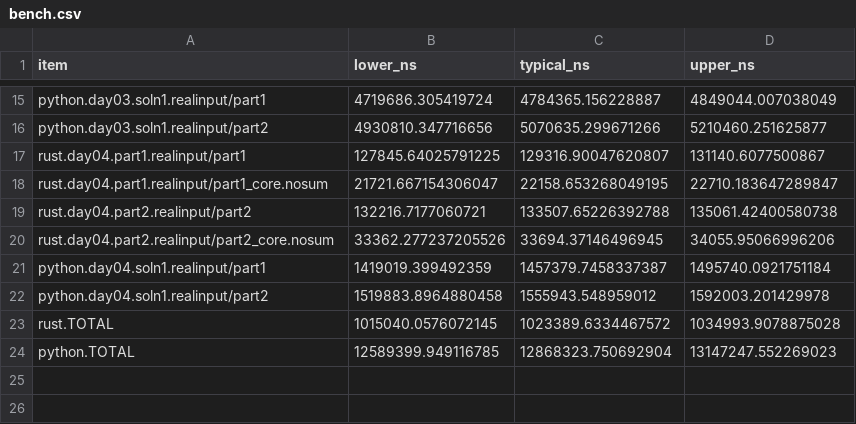
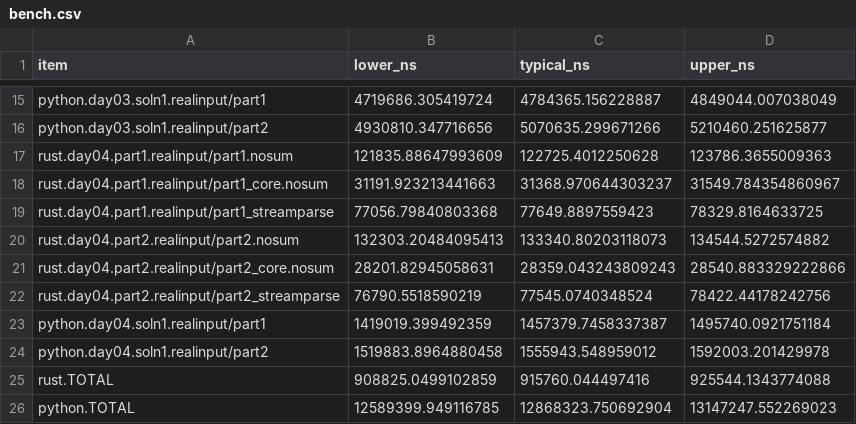
Before and after one commit to ankitson/aoc, a CSV file: 2023/bench.csv, drawn as a sheet; only a part is shown, gaps mark what is left out.

Commit message:
2023-day04: p1 77us, p2 77us - stream parsing

```diff
--- a/2023/bench.csv
+++ b/2023/bench.csv
@@ -16,9 +16,11 @@ python.day03.soln1.realinput/part1,4719686.305419724,4784365.156228887,4849044.0
 python.day03.soln1.realinput/part2,4930810.347716656,5070635.299671266,5210460.251625877
-rust.day04.part1.realinput/part1,127845.64025791225,129316.90047620807,131140.6077500867
-rust.day04.part1.realinput/part1_core.nosum,21721.667154306047,22158.653268049195,22710.183647289847
-rust.day04.part2.realinput/part2,132216.7177060721,133507.65226392788,135061.42400580738
-rust.day04.part2.realinput/part2_core.nosum,33362.277237205526,33694.37146496945,34055.95066996206
+rust.day04.part1.realinput/part1.nosum,121835.88647993609,122725.4012250628,123786.3655009363
+rust.day04.part1.realinput/part1_core.nosum,31191.923213441663,31368.970644303237,31549.784354860967
+rust.day04.part1.realinput/part1_streamparse,77056.79840803368,77649.8897559423,78329.8164633725
+rust.day04.part2.realinput/part2.nosum,132303.20484095413,133340.80203118073,134544.5272574882
+rust.day04.part2.realinput/part2_core.nosum,28201.82945058631,28359.043243809243,28540.883329222866
+rust.day04.part2.realinput/part2_streamparse,76790.5518590219,77545.0740348524,78422.44178242756
 python.day04.soln1.realinput/part1,1419019.399492359,1457379.7458337387,1495740.0921751184
 python.day04.soln1.realinput/part2,1519883.8964880458,1555943.548959012,1592003.201429978
-rust.TOTAL,1015040.0576072145,1023389.6334467572,1034993.9078875028
+rust.TOTAL,908825.0499102859,915760.044497416,925544.1343774088
 python.TOTAL,12589399.949116785,12868323.750692904,13147247.552269023
```
Also changed, not shown: 7 other files.
